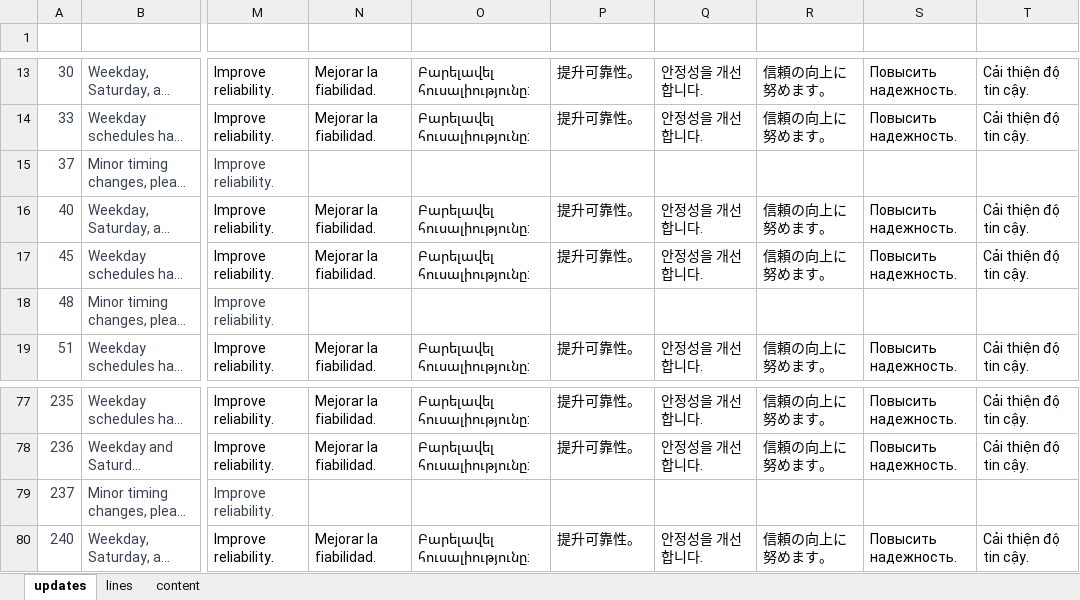
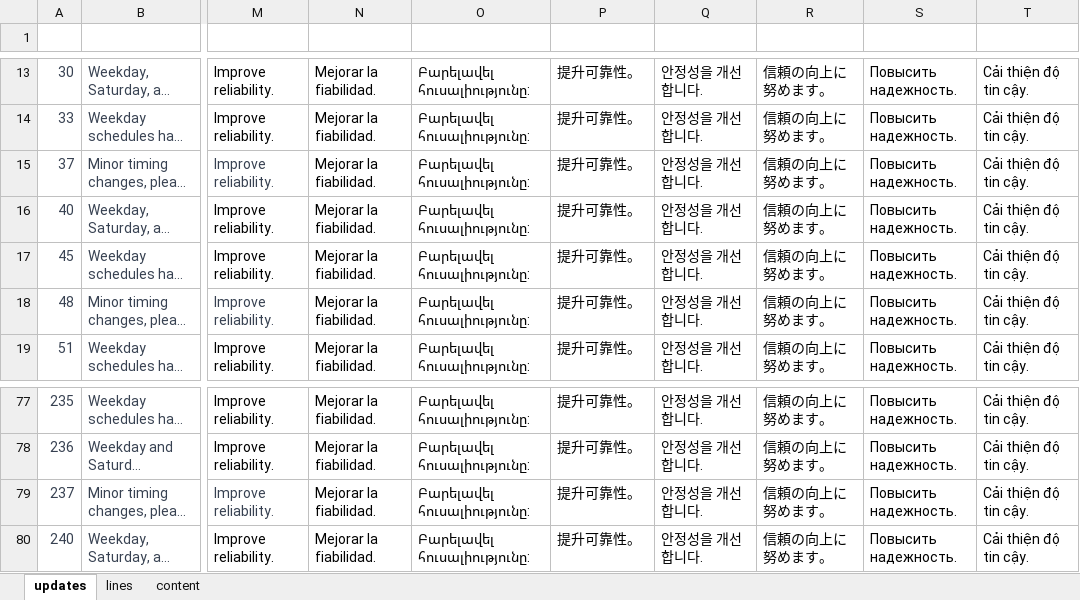
Before and after one commit to LACMTA/mybus-v3-dev, an Excel workbook: src/_data/june-2023-translated-final.xlsx, sheet updates, drawn as a sheet; only a part is shown, gaps mark what is left out; long unchanged cells end in …; values as stored, in another font and other column widths than the file's, no borders; table styles not drawn; the diff covers the shown part only; the diff names each change by its address in the sheet, - before the commit and + after, or states it on an @@ line.

```diff
--- a/src/_data/june-2023-translated-final.xlsx (sheet updates)
+++ b/src/_data/june-2023-translated-final.xlsx (sheet updates)
-N15 (es-reason): (empty)
+N15 (es-reason): Mejorar la fiabilidad.
-O15 (hy-reason): (empty)
+O15 (hy-reason): Բարելավել հուսալիությունը:
-P15 (zh-tw-reason): (empty)
+P15 (zh-tw-reason): 提升可靠性。
-Q15 (ko-reason): (empty)
+Q15 (ko-reason): 안정성을 개선합니다.
-R15 (ja-reason): (empty)
+R15 (ja-reason): 信頼の向上に努めます。
-S15 (ru-reason): (empty)
+S15 (ru-reason): Повысить надежность.
-T15 (vi-reason): (empty)
+T15 (vi-reason): Cải thiện độ tin cậy.
-N18 (es-reason): (empty)
+N18 (es-reason): Mejorar la fiabilidad.
-O18 (hy-reason): (empty)
+O18 (hy-reason): Բարելավել հուսալիությունը:
-P18 (zh-tw-reason): (empty)
+P18 (zh-tw-reason): 提升可靠性。
-Q18 (ko-reason): (empty)
+Q18 (ko-reason): 안정성을 개선합니다.
-R18 (ja-reason): (empty)
+R18 (ja-reason): 信頼の向上に努めます。
-S18 (ru-reason): (empty)
+S18 (ru-reason): Повысить надежность.
-T18 (vi-reason): (empty)
+T18 (vi-reason): Cải thiện độ tin cậy.
-N79 (es-reason): (empty)
+N79 (es-reason): Mejorar la fiabilidad.
-O79 (hy-reason): (empty)
+O79 (hy-reason): Բարելավել հուսալիությունը:
-P79 (zh-tw-reason): (empty)
+P79 (zh-tw-reason): 提升可靠性。
-Q79 (ko-reason): (empty)
+Q79 (ko-reason): 안정성을 개선합니다.
-R79 (ja-reason): (empty)
+R79 (ja-reason): 信頼の向上に努めます。
-S79 (ru-reason): (empty)
+S79 (ru-reason): Повысить надежность.
-T79 (vi-reason): (empty)
+T79 (vi-reason): Cải thiện độ tin cậy.
```
Also changed, not shown: 42 edited cells elsewhere in this sheet, sheet content, 22 other files.
